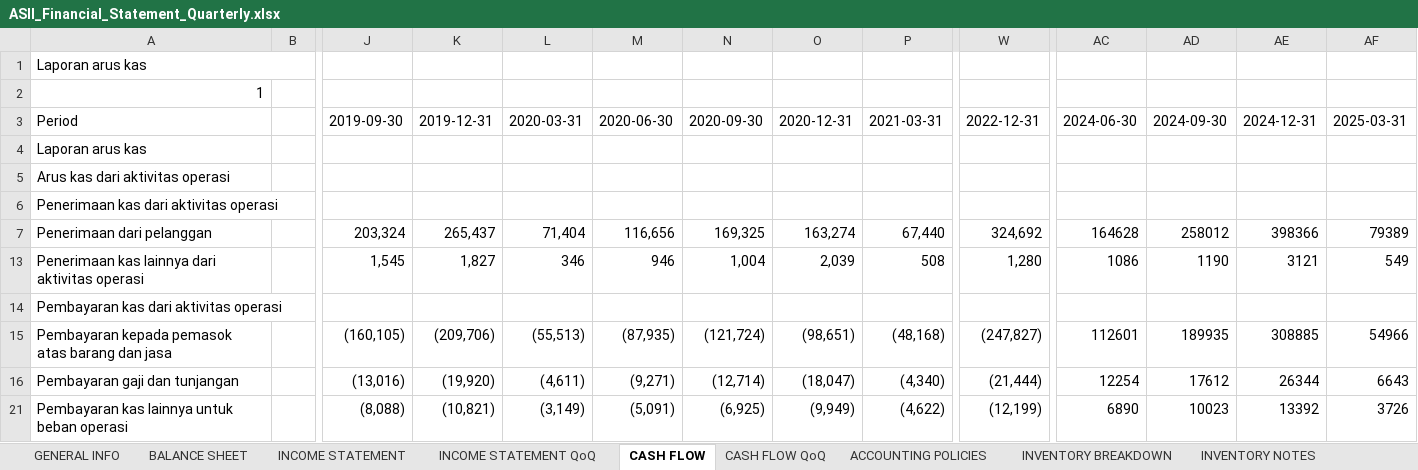
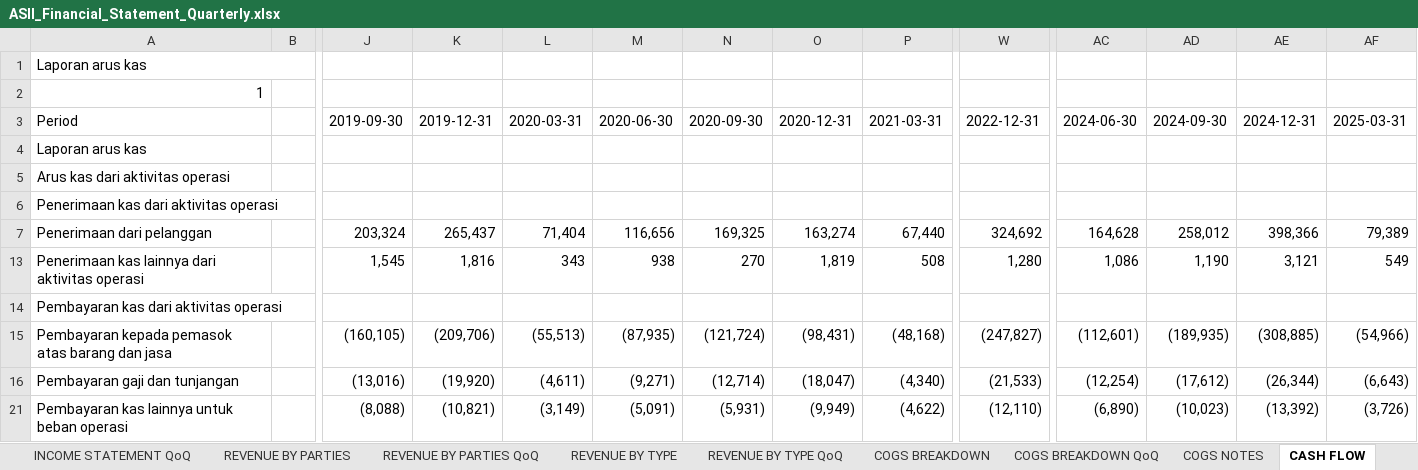
Before and after one commit to Rachdyan/idx_financial_report, an Excel workbook: result/ASII_Financial_Statement_Quarterly.xlsx, sheet CASH FLOW, drawn as a sheet; only a part is shown, gaps mark what is left out; values as stored, in another font and other column widths than the file's, no cell formats; the diff covers the shown part only; the diff names each change by its address in the sheet, - before the commit and + after, or states it on an @@ line.

```diff
--- a/result/ASII_Financial_Statement_Quarterly.xlsx (sheet CASH FLOW)
+++ b/result/ASII_Financial_Statement_Quarterly.xlsx (sheet CASH FLOW)
-AC7: 164628
+AC7: 164,628
-AD7: 258012
+AD7: 258,012
-AE7: 398366
+AE7: 398,366
-AF7: 79389
+AF7: 79,389
-K13: 1,827
+K13: 1,816
-L13: 346
+L13: 343
-M13: 946
+M13: 938
-N13: 1,004
+N13: 270
-O13: 2,039
+O13: 1,819
-AC13: 1086
+AC13: 1,086
-AD13: 1190
+AD13: 1,190
-AE13: 3121
+AE13: 3,121
-O15: (98,651)
+O15: (98,431)
-AC15: 112601
+AC15: (112,601)
-AD15: 189935
+AD15: (189,935)
-AE15: 308885
+AE15: (308,885)
-AF15: 54966
+AF15: (54,966)
-W16: (21,444)
+W16: (21,533)
-AC16: 12254
+AC16: (12,254)
-AD16: 17612
+AD16: (17,612)
-AE16: 26344
+AE16: (26,344)
-AF16: 6643
+AF16: (6,643)
-N21: (6,925)
+N21: (5,931)
-W21: (12,199)
+W21: (12,110)
-AC21: 6890
+AC21: (6,890)
-AD21: 10023
+AD21: (10,023)
-AE21: 13392
+AE21: (13,392)
-AF21: 3726
+AF21: (3,726)
```
Also changed, not shown: 206 edited cells elsewhere in this sheet, sheet INCOME STATEMENT QoQ, sheet INCOME STATEMENT, sheet BALANCE SHEET, sheet COGS BREAKDOWN, sheet CASH FLOW QoQ, sheet COGS BREAKDOWN QoQ, 13 more sheets, other sheet tabs, cell formats, result/BBRI_Financial_Statement.xlsx, result/NOBU_Financial_Statement.xlsx, 16 other files.
